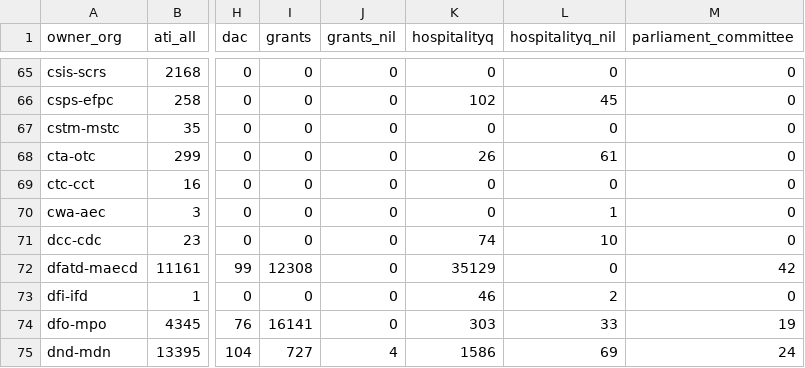
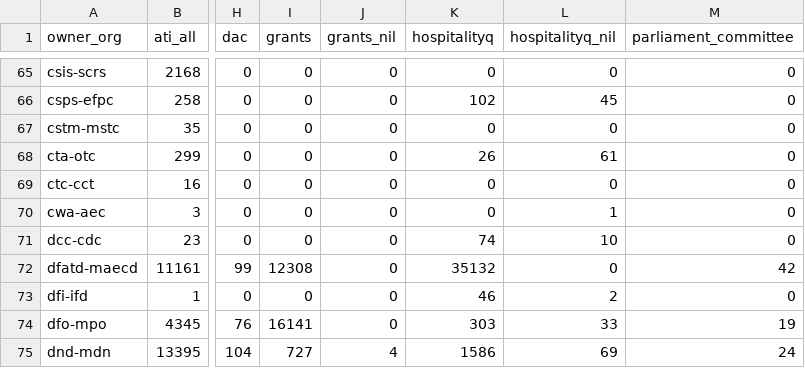
Before and after one commit to open-data/analytics-corporate-reporting, a CSV file: Corporate_reporting/pd_count/pd_per_dept.csv, drawn as a sheet; only a part is shown, gaps mark what is left out; the diff names each change by its address in the sheet, - before the commit and + after, or states it on an @@ line.

```diff
--- a/Corporate_reporting/pd_count/pd_per_dept.csv
+++ b/Corporate_reporting/pd_count/pd_per_dept.csv
-K72 (hospitalityq): 35129
+K72 (hospitalityq): 35132
```
Also changed, not shown: Corporate_reporting/pd_count/all_pd.csv, Corporate_reporting/pd_count/nonstruc_pd.csv, 2 other files.
